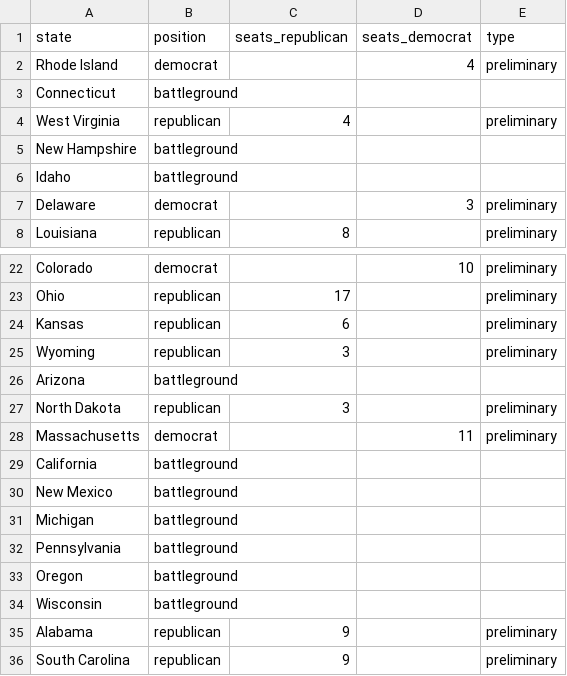
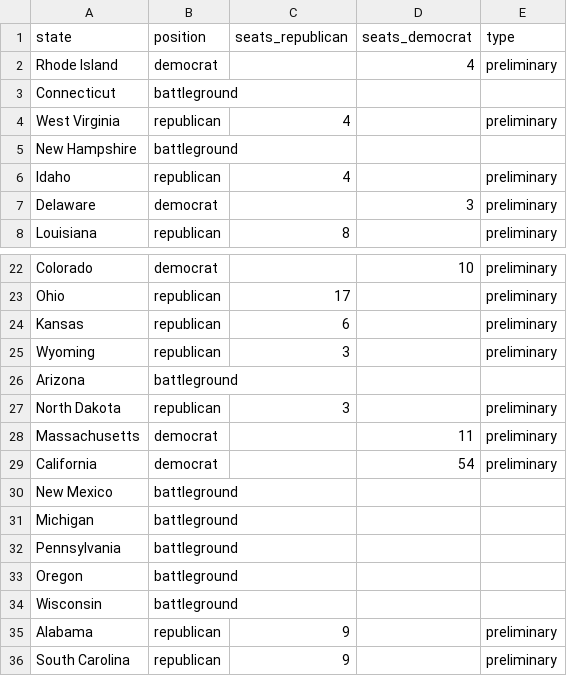
Before and after one commit to tomvaillant/dpa-api-us-wahl, a CSV file: dpa_map_data.csv, drawn as a sheet; only a part is shown, gaps mark what is left out.

```diff
--- a/dpa_map_data.csv
+++ b/dpa_map_data.csv
@@ -5,3 +5,3 @@ West Virginia,republican,4,,preliminary
 New Hampshire,battleground,,,
-Idaho,battleground,,,
+Idaho,republican,4,,preliminary
 Delaware,democrat,,3,preliminary
@@ -28,3 +28,3 @@ North Dakota,republican,3,,preliminary
 Massachusetts,democrat,,11,preliminary
-California,battleground,,,
+California,democrat,,54,preliminary
 New Mexico,battleground,,,
```
Also changed, not shown: 1 other file.
